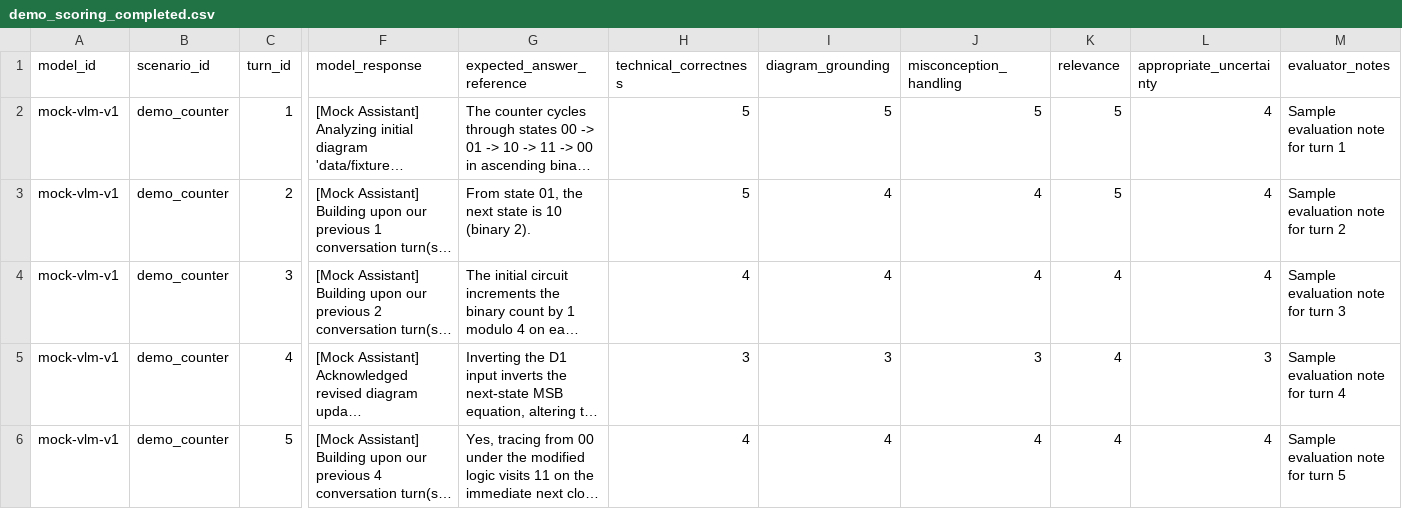
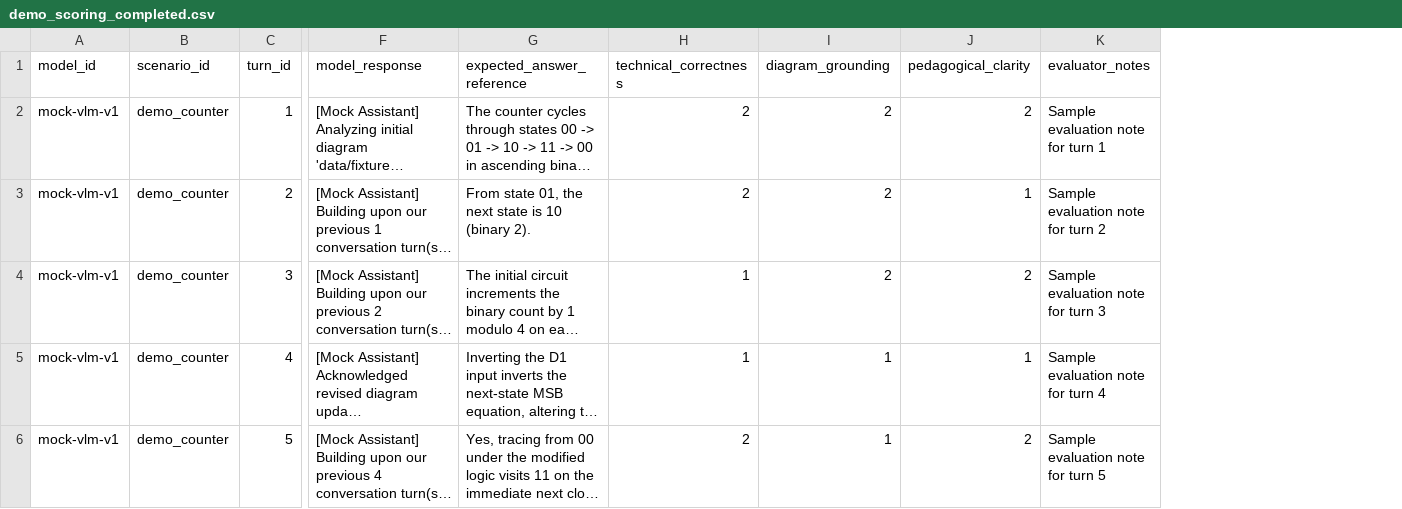
Before and after one commit to etanchan/UREx-Research-Project, a CSV file: scores/demo_scoring_completed.csv, drawn as a sheet; only a part is shown, gaps mark what is left out; long unchanged cells end in …; removed rows and columns are numbered as before the commit, all else as after; the diff names each change by its address in the sheet, - before the commit and + after, or states it on an @@ line.

```diff
--- a/scores/demo_scoring_completed.csv
+++ b/scores/demo_scoring_completed.csv
-column J (misconception_handling), rows 2-6: 5 | 4 | 4 | 3 | 4
-column K (relevance), rows 2-6: 5 | 5 | 4 | 4 | 4
-column L (appropriate_uncertainty), rows 2-6: 4 | 4 | 4 | 3 | 4
+column J (pedagogical_clarity), rows 2-6: 2 | 1 | 2 | 1 | 2
-H2:H3 (technical_correctness): 5
+H2:H3 (technical_correctness): 2
-I2 (diagram_grounding): 5
+I2 (diagram_grounding): 2
-I3:I4 (diagram_grounding): 4
+I3:I4 (diagram_grounding): 2
-H4 (technical_correctness): 4
+H4 (technical_correctness): 1
-H5 (technical_correctness): 3
+H5 (technical_correctness): 1
-I5 (diagram_grounding): 3
+I5 (diagram_grounding): 1
-H6 (technical_correctness): 4
+H6 (technical_correctness): 2
-I6 (diagram_grounding): 4
+I6 (diagram_grounding): 1
```
Also changed, not shown: scores/demo_scoring.csv, scores/gemini_3.8_flash_full_scoring.csv, 20 other files.
